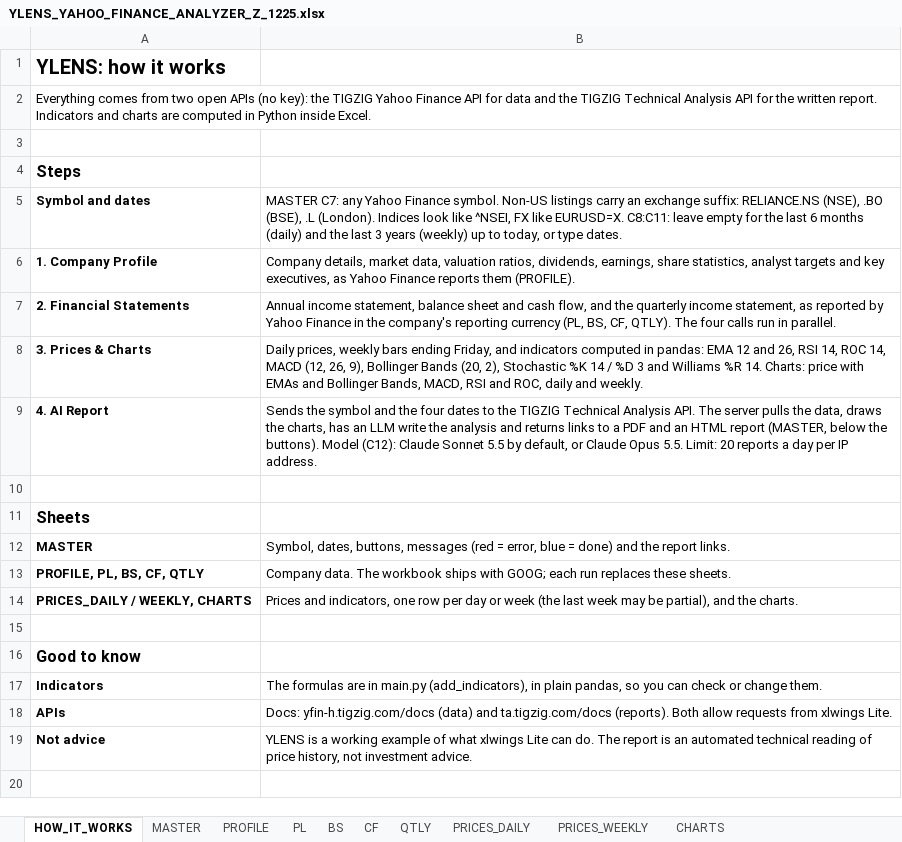
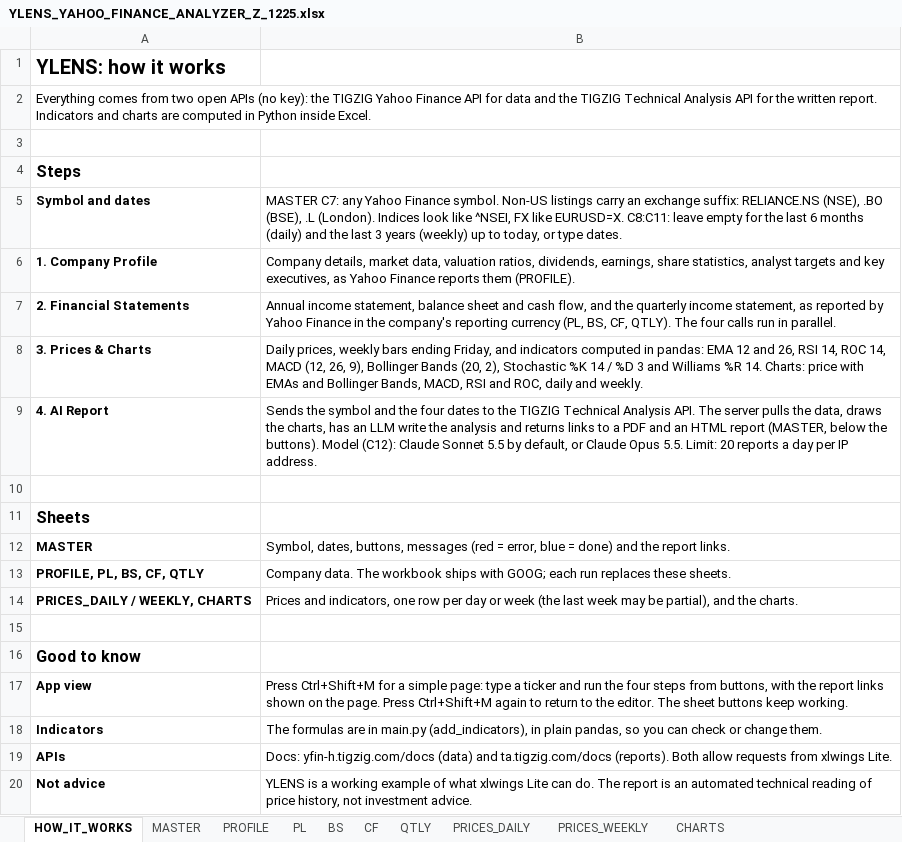
Before and after one commit to amararun/xlwings-lite-apps-codes-docs, an Excel workbook: yahoo-finance/YLENS_YAHOO_FINANCE_ANALYZER_Z_1225.xlsx, sheet HOW_IT_WORKS, drawn as a sheet; values as stored, in another font and other column widths than the file's, no borders; the diff names each change by its address in the sheet, - before the commit and + after, or states it on an @@ line.

Commit message:
YLENS: custom app page (index.html, App Mode) and its 3 helper scripts

```diff
--- a/yahoo-finance/YLENS_YAHOO_FINANCE_ANALYZER_Z_1225.xlsx (sheet HOW_IT_WORKS)
+++ b/yahoo-finance/YLENS_YAHOO_FINANCE_ANALYZER_Z_1225.xlsx (sheet HOW_IT_WORKS)
+row 17: App view | Press Ctrl+Shift+M for a simple page: type a ticker and run the four steps from buttons, with the report links shown on the page. Press Ctrl+Shift+M again to return to the editor. The sheet buttons keep working.
```
Also changed, not shown: 2 other files.
